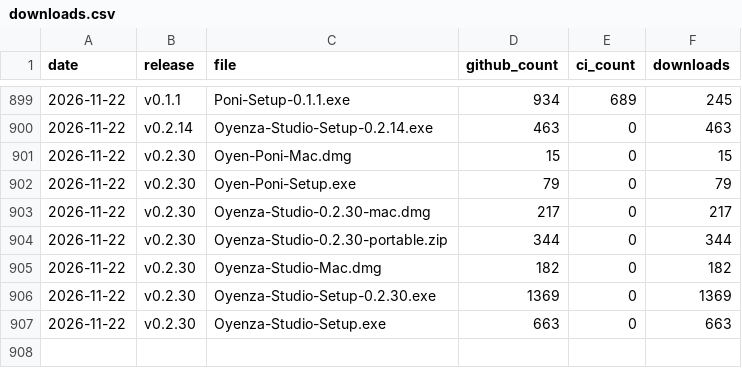
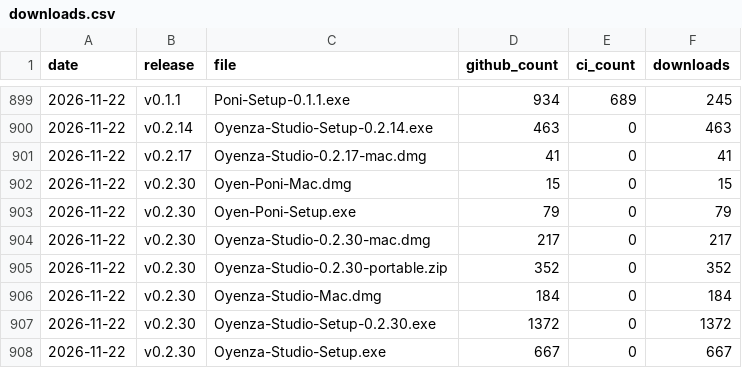
Before and after one commit to lucacadalora/oyenza-studio, a CSV file: data/downloads.csv, drawn as a sheet; only a part is shown, gaps mark what is left out.

```diff
--- a/data/downloads.csv
+++ b/data/downloads.csv
@@ -900,2 +900,3 @@ date,release,file,github_count,ci_count,downloads
 2026-11-22,v0.2.14,Oyenza-Studio-Setup-0.2.14.exe,463,0,463
+2026-11-22,v0.2.17,Oyenza-Studio-0.2.17-mac.dmg,41,0,41
 2026-11-22,v0.2.30,Oyen-Poni-Mac.dmg,15,0,15
@@ -903,5 +904,5 @@ date,release,file,github_count,ci_count,downloads
 2026-11-22,v0.2.30,Oyenza-Studio-0.2.30-mac.dmg,217,0,217
-2026-11-22,v0.2.30,Oyenza-Studio-0.2.30-portable.zip,344,0,344
-2026-11-22,v0.2.30,Oyenza-Studio-Mac.dmg,182,0,182
-2026-11-22,v0.2.30,Oyenza-Studio-Setup-0.2.30.exe,1369,0,1369
-2026-11-22,v0.2.30,Oyenza-Studio-Setup.exe,663,0,663
+2026-11-22,v0.2.30,Oyenza-Studio-0.2.30-portable.zip,352,0,352
+2026-11-22,v0.2.30,Oyenza-Studio-Mac.dmg,184,0,184
+2026-11-22,v0.2.30,Oyenza-Studio-Setup-0.2.30.exe,1372,0,1372
+2026-11-22,v0.2.30,Oyenza-Studio-Setup.exe,667,0,667
```
Also changed, not shown: 4 other files.
